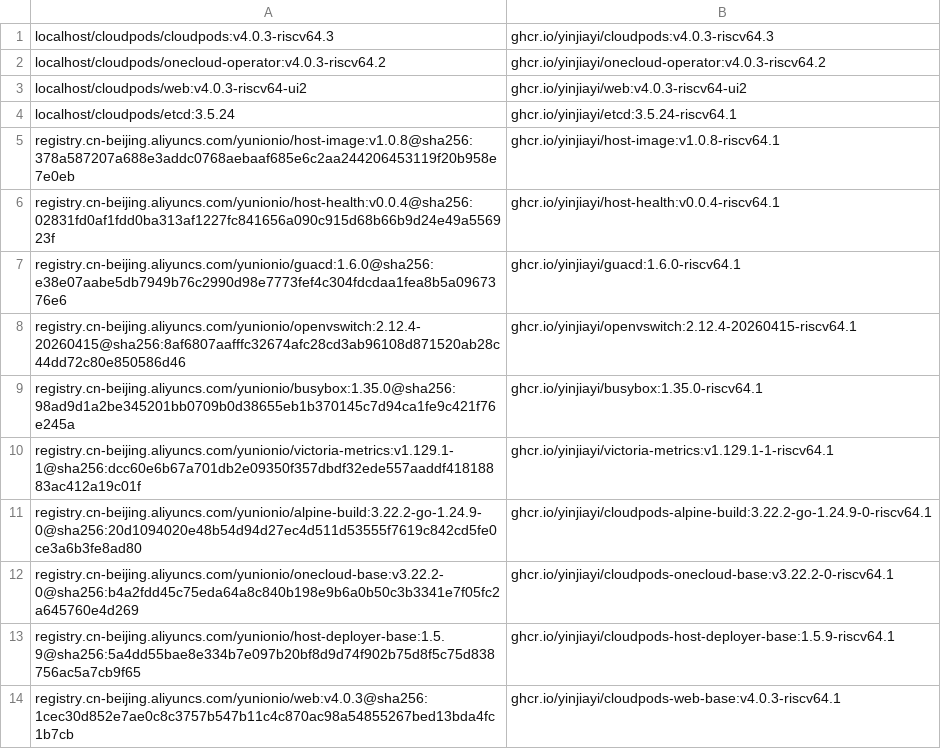
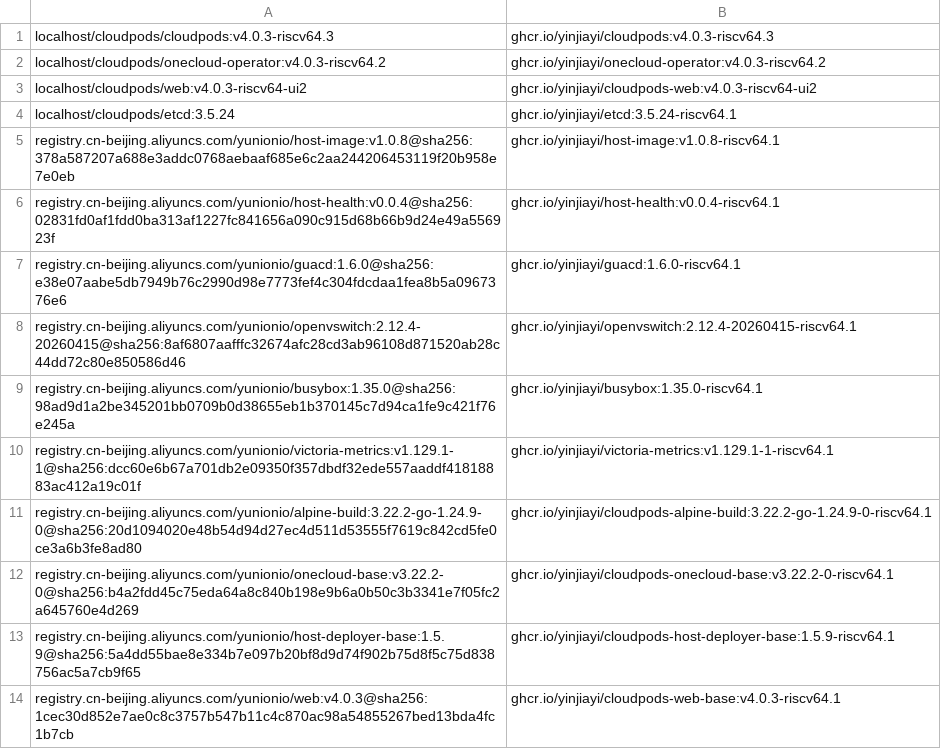
Before and after one commit to yinjiayi/cloudpods-riscv64-releases, a TSV file: images/cloudpods-source-map.tsv, drawn as a sheet.

Commit message:
fix: publish web image in release-owned package
Signed-off-by: Jiayi Yin <jiayi@iscas.ac.cn>

```diff
--- a/images/cloudpods-source-map.tsv
+++ b/images/cloudpods-source-map.tsv
@@ -2,3 +2,3 @@ localhost/cloudpods/cloudpods:v4.0.3-riscv64.3	ghcr.io/yinjiayi/cloudpods:v4.0.3
 localhost/cloudpods/onecloud-operator:v4.0.3-riscv64.2	ghcr.io/yinjiayi/onecloud-operator:v4.0.3-riscv64.2
-localhost/cloudpods/web:v4.0.3-riscv64-ui2	ghcr.io/yinjiayi/web:v4.0.3-riscv64-ui2
+localhost/cloudpods/web:v4.0.3-riscv64-ui2	ghcr.io/yinjiayi/cloudpods-web:v4.0.3-riscv64-ui2
 localhost/cloudpods/etcd:3.5.24	ghcr.io/yinjiayi/etcd:3.5.24-riscv64.1
```
Also changed, not shown: 3 other files.
